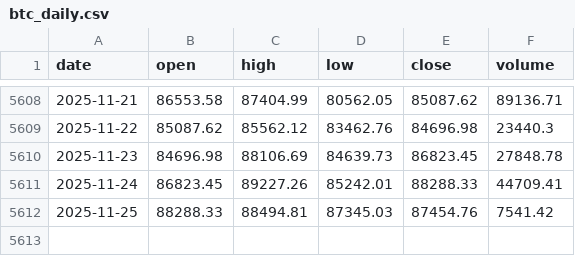
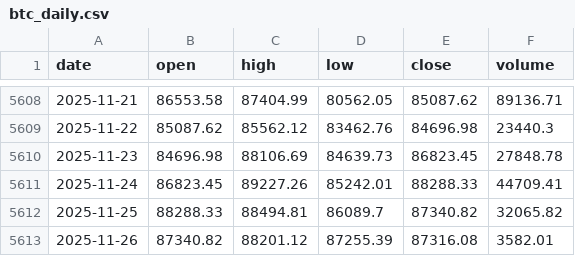
Before and after one commit to trendyiptv-a11y/Coeziv, a CSV file: data/btc_daily.csv, drawn as a sheet; only a part is shown, gaps mark what is left out.

```diff
--- a/data/btc_daily.csv
+++ b/data/btc_daily.csv
@@ -5611,2 +5611,3 @@ date,open,high,low,close,volume
 2025-11-24,86823.45,89227.26,85242.01,88288.33,44709.41
-2025-11-25,88288.33,88494.81,87345.03,87454.76,7541.42
+2025-11-25,88288.33,88494.81,86089.7,87340.82,32065.82
+2025-11-26,87340.82,88201.12,87255.39,87316.08,3582.01
```
